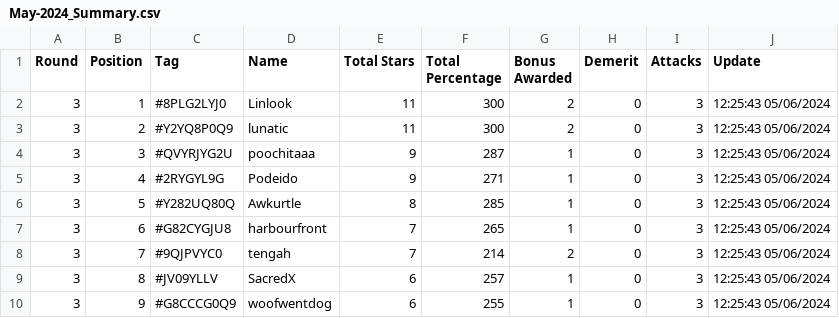
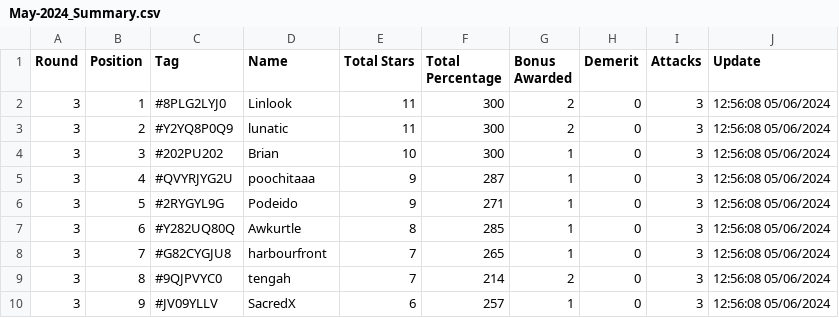
Before and after one commit to koweeshi/coc_cwl_scoreboard, a CSV file: May-2024_Summary.csv, drawn as a sheet; only a part is shown; the diff covers the shown part only.

Commit message:
Regular auto-commit at 12:56:08 on 06/05/2024

```diff
--- a/May-2024_Summary.csv
+++ b/May-2024_Summary.csv
@@ -1,10 +1,10 @@
 Round,Position,Tag,Name,Total Stars,Total Percentage,Bonus Awarded,Demerit,Attacks,Update
-3,1,#8PLG2LYJ0,Linlook,11,300,2,0,3,12:25:43 05/06/2024
-3,2,#Y2YQ8P0Q9,lunatic,11,300,2,0,3,12:25:43 05/06/2024
-3,3,#QVYRJYG2U,poochitaaa,9,287,1,0,3,12:25:43 05/06/2024
-3,4,#2RYGYL9G,Podeido,9,271,1,0,3,12:25:43 05/06/2024
-3,5,#Y282UQ80Q,Awkurtle,8,285,1,0,3,12:25:43 05/06/2024
-3,6,#G82CYGJU8,harbourfront,7,265,1,0,3,12:25:43 05/06/2024
-3,7,#9QJPVYC0,tengah,7,214,2,0,3,12:25:43 05/06/2024
-3,8,#JV09YLLV,SacredX,6,257,1,0,3,12:25:43 05/06/2024
-3,9,#G8CCCG0Q9,woofwentdog,6,255,1,0,3,12:25:43 05/06/2024
+3,1,#8PLG2LYJ0,Linlook,11,300,2,0,3,12:56:08 05/06/2024
+3,2,#Y2YQ8P0Q9,lunatic,11,300,2,0,3,12:56:08 05/06/2024
+3,3,#202PU202,Brian,10,300,1,0,3,12:56:08 05/06/2024
+3,4,#QVYRJYG2U,poochitaaa,9,287,1,0,3,12:56:08 05/06/2024
+3,5,#2RYGYL9G,Podeido,9,271,1,0,3,12:56:08 05/06/2024
+3,6,#Y282UQ80Q,Awkurtle,8,285,1,0,3,12:56:08 05/06/2024
+3,7,#G82CYGJU8,harbourfront,7,265,1,0,3,12:56:08 05/06/2024
+3,8,#9QJPVYC0,tengah,7,214,2,0,3,12:56:08 05/06/2024
+3,9,#JV09YLLV,SacredX,6,257,1,0,3,12:56:08 05/06/2024
```
Also changed, not shown: 36 edited cells elsewhere in this file.
